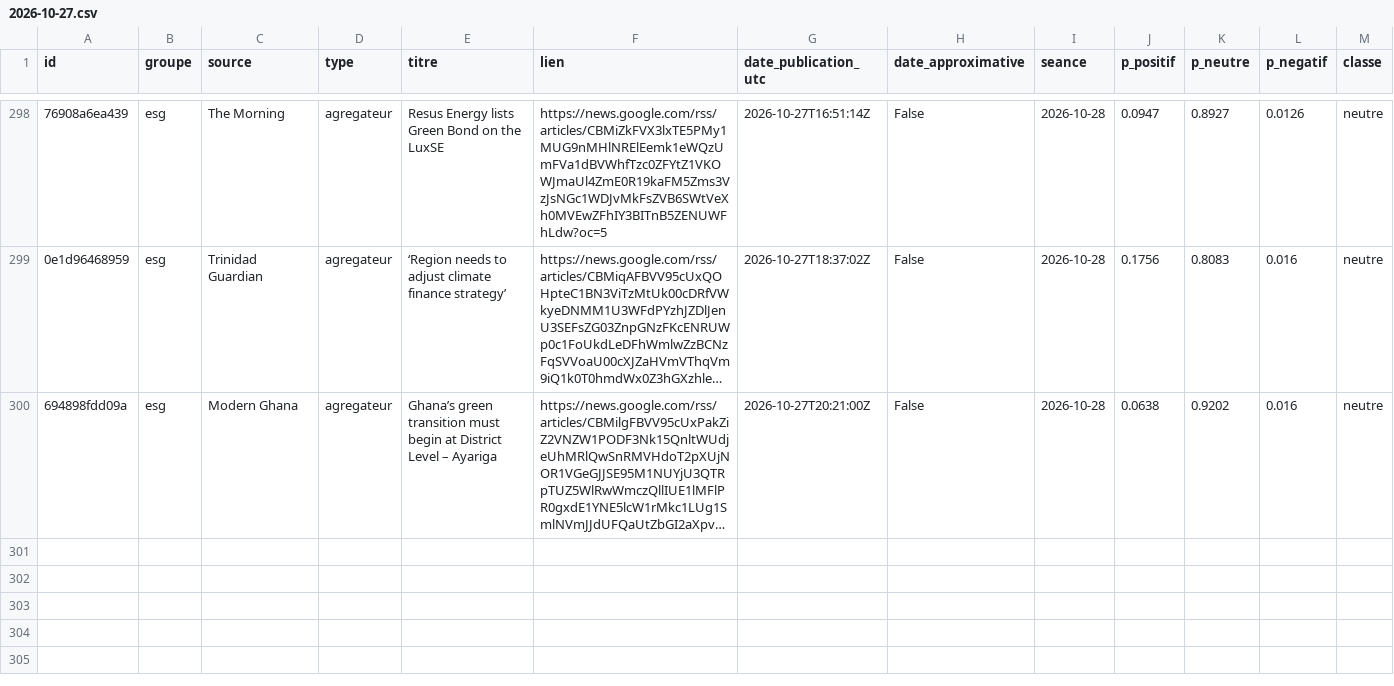
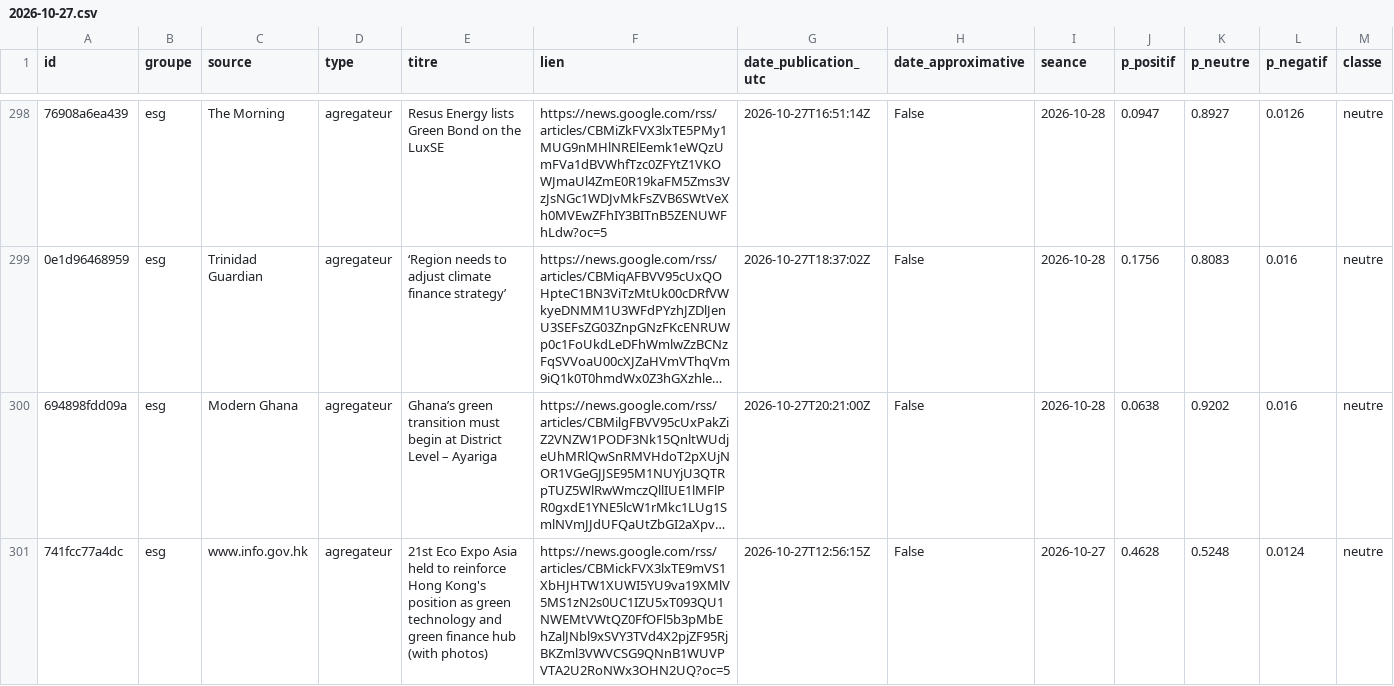
Before and after one commit to Gaaabbb444/contrepoint, a CSV file: data/titres/2026/10/2026-10-27.csv, drawn as a sheet; only a part is shown, gaps mark what is left out; long unchanged cells end in …; rows hold the shown columns only; the diff covers the shown part only; the diff names each change by its address in the sheet, - before the commit and + after, or states it on an @@ line.

```diff
--- a/data/titres/2026/10/2026-10-27.csv
+++ b/data/titres/2026/10/2026-10-27.csv
+row 301: 741fcc77a4dc | esg | www.info.gov.hk | agregateur | 21st Eco Expo Asia held to reinforce Hong Kong's position as green technology and green finance hub (with photos) | https://news.google.com/rss/articles/CBMickFVX3lxTE9mVS1XbHJHTW1XUWI5YU9va19XMlV5MS1zN2s0UC1IZU5xT093QU1NWEMtVWtQZ0FfOFl5b3pMbEhZalJNbl9xSVY3TVd4X2pjZF95RjBKZml3VWVCSG9QNnB1WUVPVTA2U2RoNWx3OHN2UQ?oc=5 | 2026-10-27T12:56:15Z | False | 2026-10-27 | 0.4628 | 0.5248 | 0.0124 | neutre
```
Also changed, not shown: 1 added row elsewhere in this file, data/journal_execution.csv, 1 other file.
